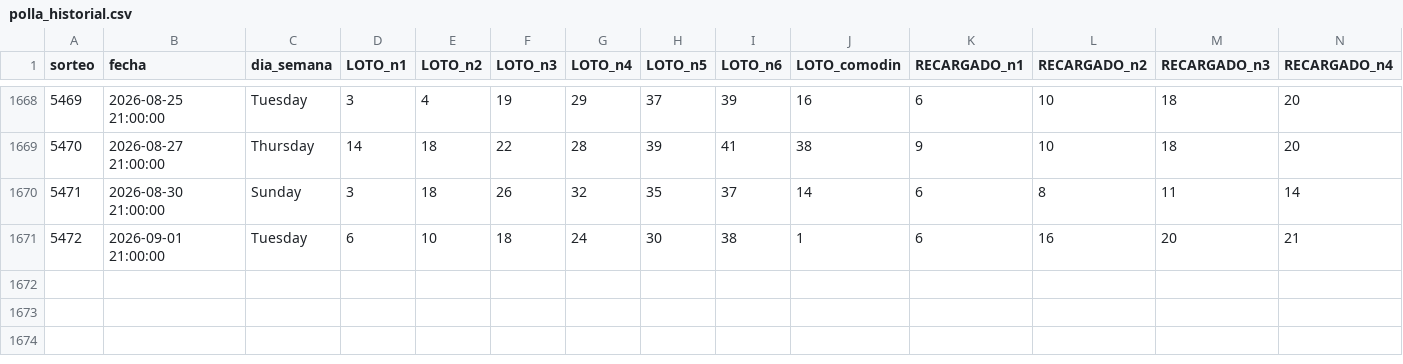
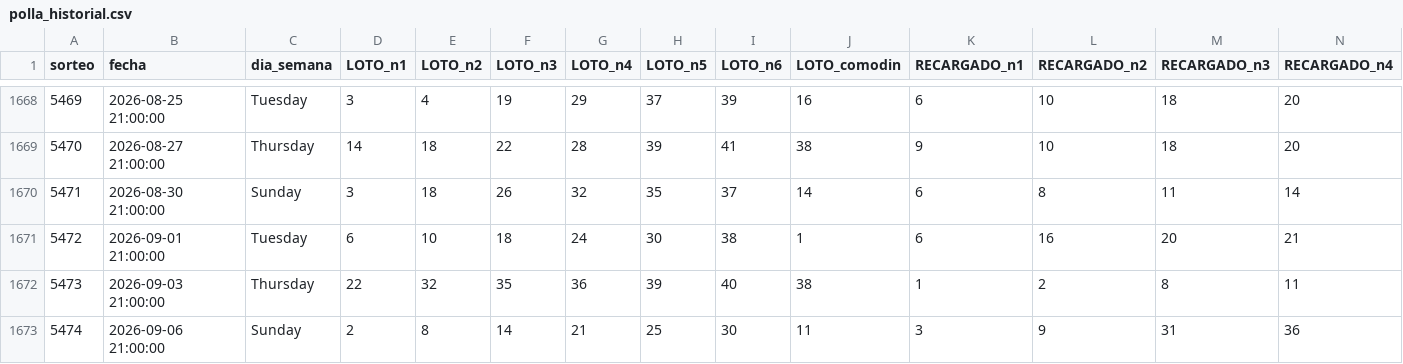
Before and after one commit to GaboAzorin/kin-lo, a CSV file: data/polla_historial.csv, drawn as a sheet; only a part is shown, gaps mark what is left out; rows hold the shown columns only; the diff names each change by its address in the sheet, - before the commit and + after, or states it on an @@ line.

```diff
--- a/data/polla_historial.csv
+++ b/data/polla_historial.csv
+row 1672: 5473 | 2026-09-03 21:00:00 | Thursday | 22 | 32 | 35 | 36 | 39 | 40 | 38 | 1 | 2 | 8 | 11
+row 1673: 5474 | 2026-09-06 21:00:00 | Sunday | 2 | 8 | 14 | 21 | 25 | 30 | 11 | 3 | 9 | 31 | 36
```
Also changed, not shown: data/suggestions_history.csv, 7 other files.
